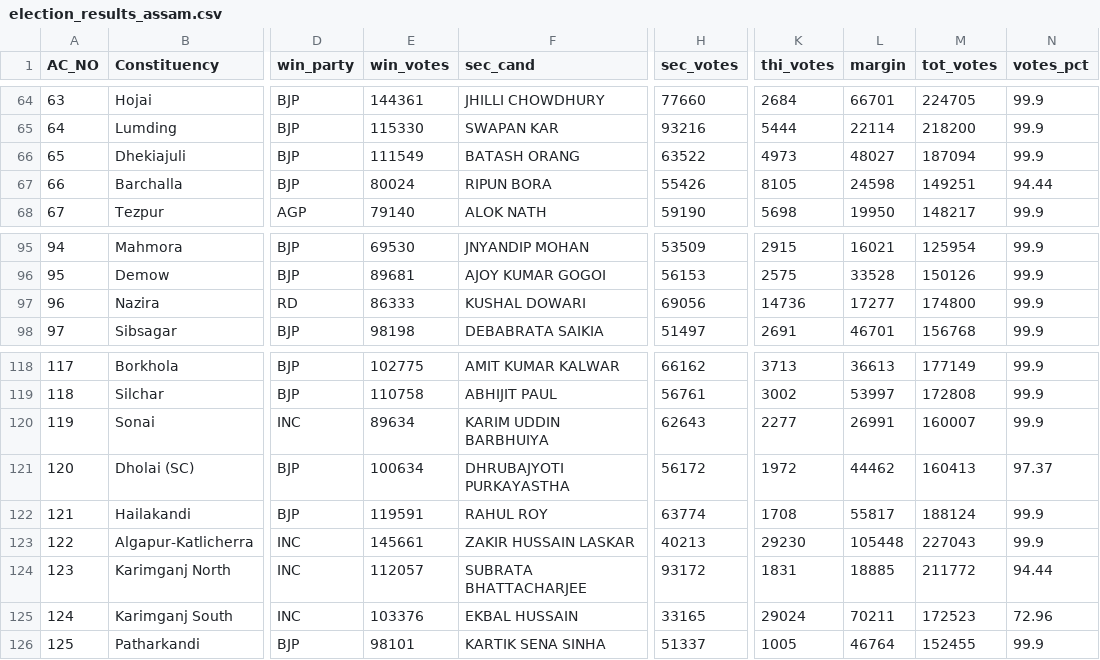
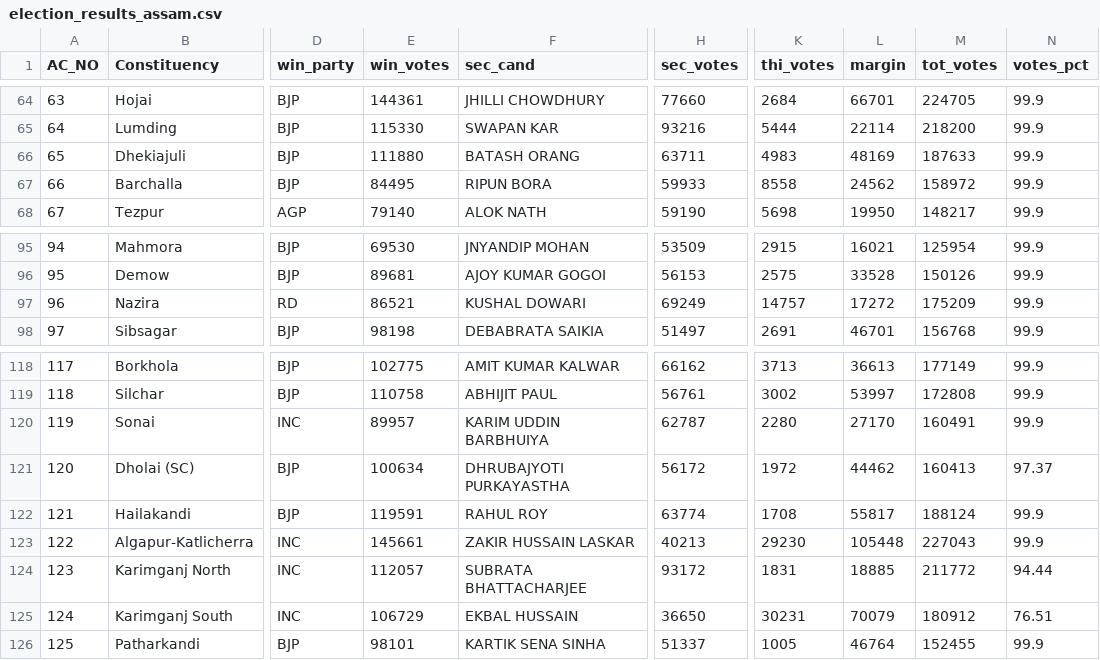
Before and after one commit to abhi0420/Election-tracker, a CSV file: election_results_assam.csv, drawn as a sheet; only a part is shown, gaps mark what is left out; the diff covers the shown part only; the diff names each change by its address in the sheet, - before the commit and + after, or states it on an @@ line.

```diff
--- a/election_results_assam.csv
+++ b/election_results_assam.csv
-E66 (win_votes): 111549
+E66 (win_votes): 111880
-H66 (sec_votes): 63522
+H66 (sec_votes): 63711
-K66 (thi_votes): 4973
+K66 (thi_votes): 4983
-L66 (margin): 48027
+L66 (margin): 48169
-M66 (tot_votes): 187094
+M66 (tot_votes): 187633
-E67 (win_votes): 80024
+E67 (win_votes): 84495
-H67 (sec_votes): 55426
+H67 (sec_votes): 59933
-K67 (thi_votes): 8105
+K67 (thi_votes): 8558
-L67 (margin): 24598
+L67 (margin): 24562
-M67 (tot_votes): 149251
+M67 (tot_votes): 158972
-N67 (votes_pct): 94.44
+N67 (votes_pct): 99.9
-E97 (win_votes): 86333
+E97 (win_votes): 86521
-H97 (sec_votes): 69056
+H97 (sec_votes): 69249
-K97 (thi_votes): 14736
+K97 (thi_votes): 14757
-L97 (margin): 17277
+L97 (margin): 17272
-M97 (tot_votes): 174800
+M97 (tot_votes): 175209
-E120 (win_votes): 89634
+E120 (win_votes): 89957
-H120 (sec_votes): 62643
+H120 (sec_votes): 62787
-K120 (thi_votes): 2277
+K120 (thi_votes): 2280
-L120 (margin): 26991
+L120 (margin): 27170
-M120 (tot_votes): 160007
+M120 (tot_votes): 160491
-E125 (win_votes): 103376
+E125 (win_votes): 106729
-H125 (sec_votes): 33165
+H125 (sec_votes): 36650
-K125 (thi_votes): 29024
+K125 (thi_votes): 30231
-L125 (margin): 70211
+L125 (margin): 70079
-M125 (tot_votes): 172523
+M125 (tot_votes): 180912
-N125 (votes_pct): 72.96
+N125 (votes_pct): 76.51
```
Also changed, not shown: 35 edited cells elsewhere in this file, election_results_tn.csv, election_results_wb.csv, 5 other files.
